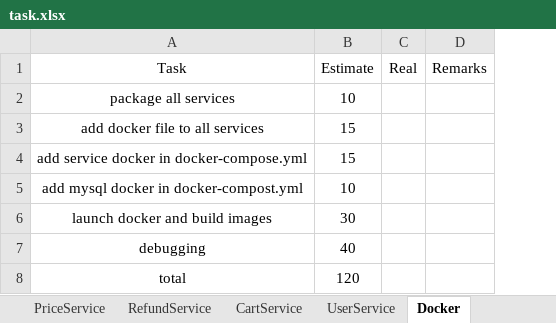
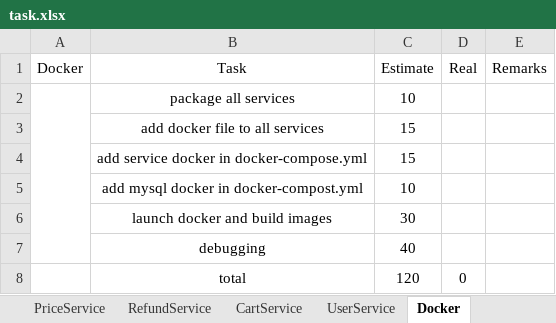
Before and after one commit to twzyliu/MicroService, an Excel workbook: task/task.xlsx, sheet Docker, drawn as a sheet; values as stored, in another font and other column widths than the file's, no borders; addresses are those after the commit; the diff names each change by its address in the sheet, - before the commit and + after, or states it on an @@ line.

```diff
--- a/task/task.xlsx (sheet Docker)
+++ b/task/task.xlsx (sheet Docker)
+column A (Docker), empty
-D8 (Real): (empty)
+D8 (Real): 0
```
Also changed, not shown: sheet RefundService, sheet UserService, sheet InventoryService, sheet PriceService, sheet ProductService, sheet CartService, 1 more sheet, other sheet tabs, formulas that keep their value.
